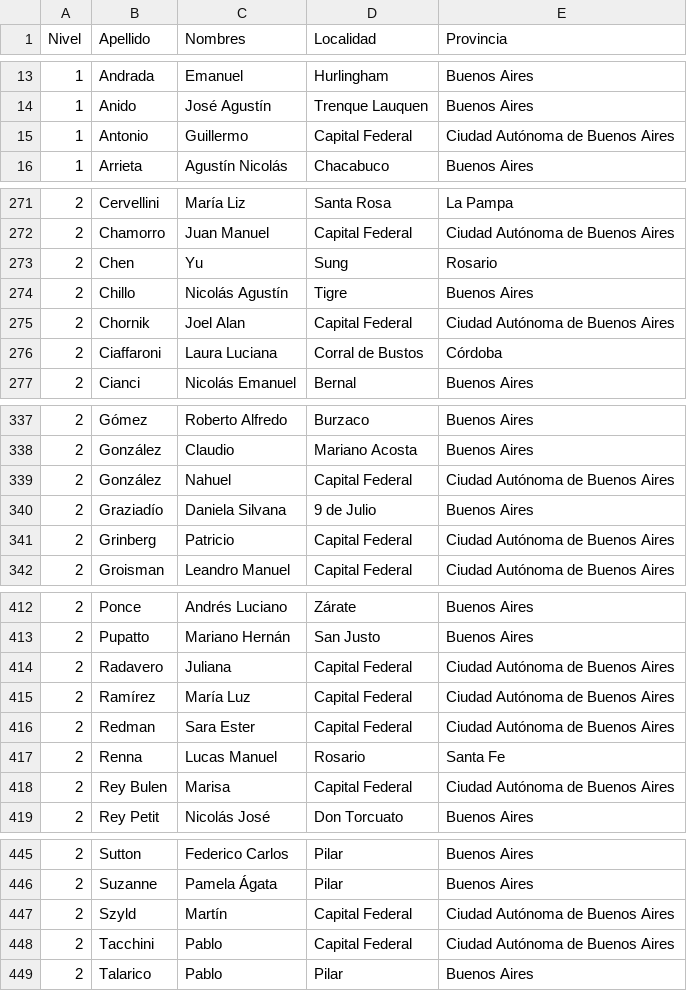
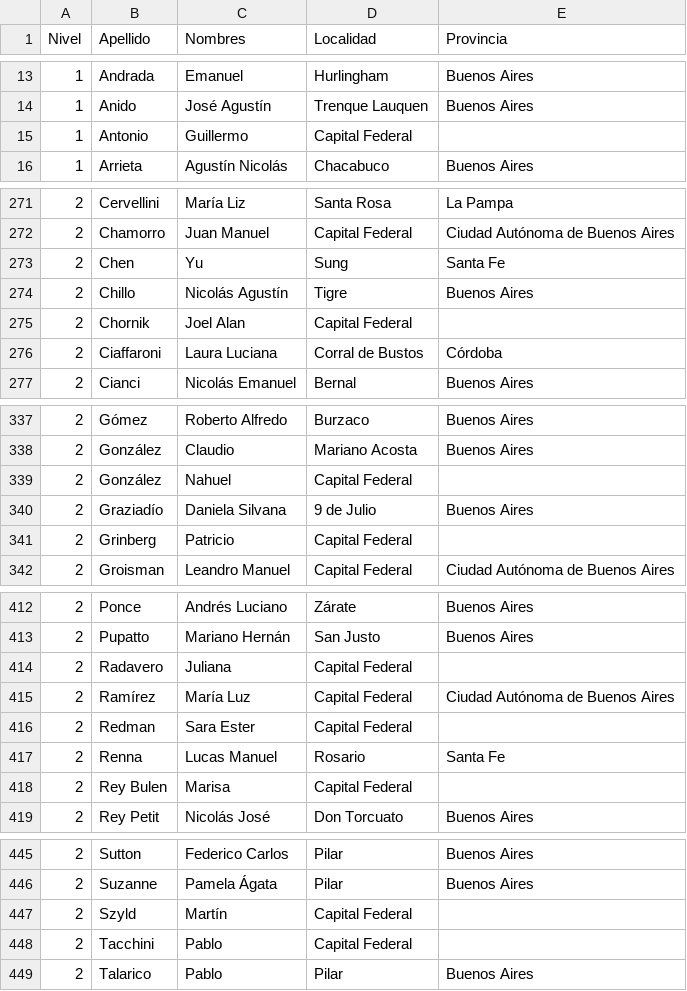
Before and after one commit to pablocelayes/nacionalesoma, a CSV file: data/clasificados/csvs/clasificados1999.csv, drawn as a sheet; only a part is shown, gaps mark what is left out; the diff covers the shown part only.

```diff
--- a/data/clasificados/csvs/clasificados1999.csv
+++ b/data/clasificados/csvs/clasificados1999.csv
@@ -14,3 +14,3 @@ Nivel,Apellido,Nombres,Localidad,Provincia
 1,Anido,José Agustín,Trenque Lauquen,Buenos Aires
-1,Antonio,Guillermo,Capital Federal,Ciudad Autónoma de Buenos Aires
+1,Antonio,Guillermo,Capital Federal,
 1,Arrieta,Agustín Nicolás,Chacabuco,Buenos Aires
@@ -272,5 +272,5 @@ Nivel,Apellido,Nombres,Localidad,Provincia
 2,Chamorro,Juan Manuel,Capital Federal,Ciudad Autónoma de Buenos Aires
-2,Chen,Yu,Sung,Rosario
+2,Chen,Yu,Sung,Santa Fe
 2,Chillo,Nicolás Agustín,Tigre,Buenos Aires
-2,Chornik,Joel Alan,Capital Federal,Ciudad Autónoma de Buenos Aires
+2,Chornik,Joel Alan,Capital Federal,
 2,Ciaffaroni,Laura Luciana,Corral de Bustos,Córdoba
@@ -338,5 +338,5 @@ Nivel,Apellido,Nombres,Localidad,Provincia
 2,González,Claudio,Mariano Acosta,Buenos Aires
-2,González,Nahuel,Capital Federal,Ciudad Autónoma de Buenos Aires
+2,González,Nahuel,Capital Federal,
 2,Graziadío,Daniela Silvana,9 de Julio,Buenos Aires
-2,Grinberg,Patricio,Capital Federal,Ciudad Autónoma de Buenos Aires
+2,Grinberg,Patricio,Capital Federal,
 2,Groisman,Leandro Manuel,Capital Federal,Ciudad Autónoma de Buenos Aires
@@ -413,7 +413,7 @@ Nivel,Apellido,Nombres,Localidad,Provincia
 2,Pupatto,Mariano Hernán,San Justo,Buenos Aires
-2,Radavero,Juliana,Capital Federal,Ciudad Autónoma de Buenos Aires
+2,Radavero,Juliana,Capital Federal,
 2,Ramírez,María Luz,Capital Federal,Ciudad Autónoma de Buenos Aires
-2,Redman,Sara Ester,Capital Federal,Ciudad Autónoma de Buenos Aires
+2,Redman,Sara Ester,Capital Federal,
 2,Renna,Lucas Manuel,Rosario,Santa Fe
-2,Rey Bulen,Marisa,Capital Federal,Ciudad Autónoma de Buenos Aires
+2,Rey Bulen,Marisa,Capital Federal,
 2,Rey Petit,Nicolás José,Don Torcuato,Buenos Aires
@@ -446,4 +446,4 @@ Nivel,Apellido,Nombres,Localidad,Provincia
 2,Suzanne,Pamela Ágata,Pilar,Buenos Aires
-2,Szyld,Martín,Capital Federal,Ciudad Autónoma de Buenos Aires
-2,Tacchini,Pablo,Capital Federal,Ciudad Autónoma de Buenos Aires
+2,Szyld,Martín,Capital Federal,
+2,Tacchini,Pablo,Capital Federal,
 2,Talarico,Pablo,Pilar,Buenos Aires
```
Also changed, not shown: 20 edited cells elsewhere in this file, data/clasificados/csvs/clasificados2000.csv, 3 other files.
